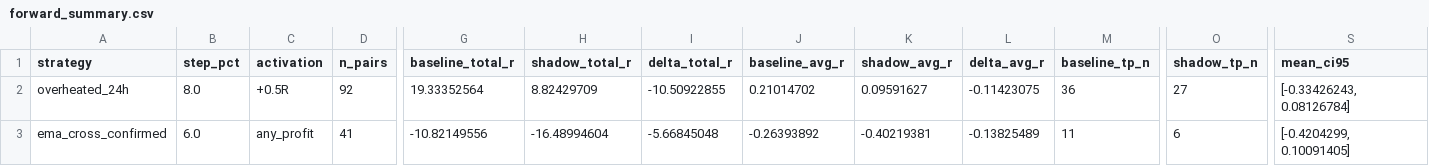
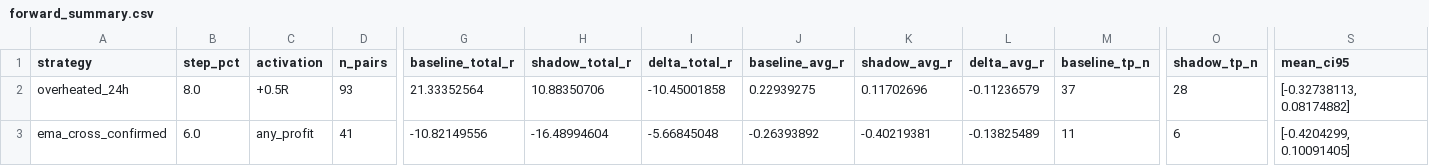
Before and after one commit to mamaligatudorjw-lang/Tv-bot, a CSV file: telegram-webhook-bot/outcome_trailing_shadow/forward_summary.csv, drawn as a sheet; only a part is shown, gaps mark what is left out; the diff names each change by its address in the sheet, - before the commit and + after, or states it on an @@ line.

```diff
--- a/telegram-webhook-bot/outcome_trailing_shadow/forward_summary.csv
+++ b/telegram-webhook-bot/outcome_trailing_shadow/forward_summary.csv
-D2 (n_pairs): 92
+D2 (n_pairs): 93
-G2 (baseline_total_r): 19.33352564
+G2 (baseline_total_r): 21.33352564
-H2 (shadow_total_r): 8.82429709
+H2 (shadow_total_r): 10.88350706
-I2 (delta_total_r): -10.50922855
+I2 (delta_total_r): -10.45001858
-J2 (baseline_avg_r): 0.21014702
+J2 (baseline_avg_r): 0.22939275
-K2 (shadow_avg_r): 0.09591627
+K2 (shadow_avg_r): 0.11702696
-L2 (delta_avg_r): -0.11423075
+L2 (delta_avg_r): -0.11236579
-M2 (baseline_tp_n): 36
+M2 (baseline_tp_n): 37
-O2 (shadow_tp_n): 27
+O2 (shadow_tp_n): 28
-S2 (mean_ci95): [-0.33426243, 0.08126784]
+S2 (mean_ci95): [-0.32738113, 0.08174882]
```
Also changed, not shown: telegram-webhook-bot/outcome_trailing_shadow/forward_rows.csv, telegram-webhook-bot/outcome_trailing_shadow/paired_bootstrap.csv, 10 other files.
